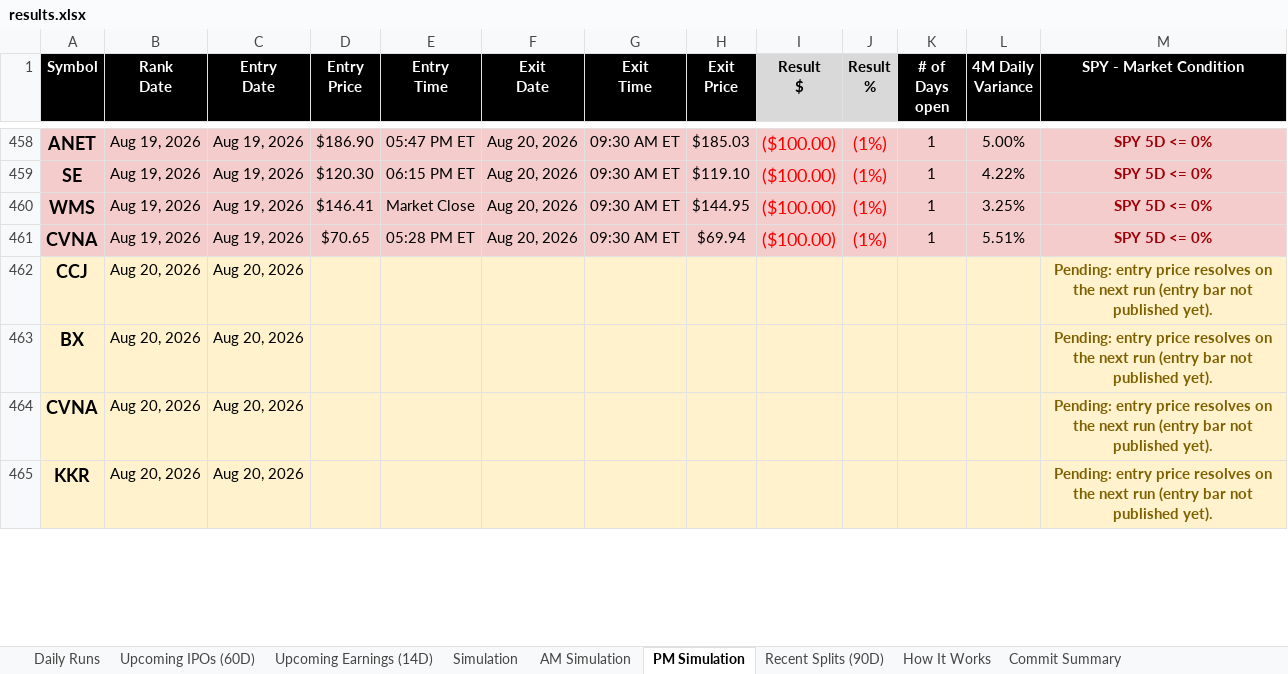
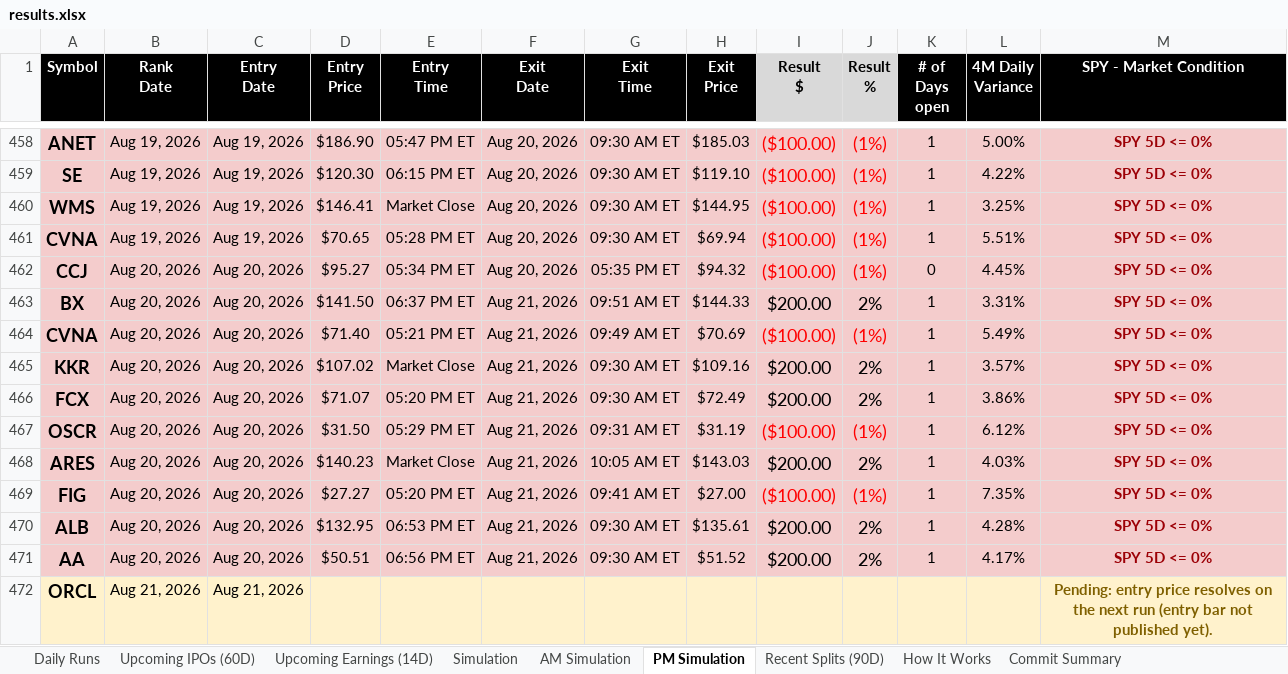
Before and after one commit to codenamev99/invest2.0, an Excel workbook: results.xlsx, sheet PM Simulation, drawn as a sheet; only a part is shown, gaps mark what is left out; values as stored, in another font and other column widths than the file's, no borders; removed rows and columns are numbered as before the commit, all else as after; the diff covers the shown part only; the diff names each change by its address in the sheet, - before the commit and + after, or states it on an @@ line.

```diff
--- a/results.xlsx (sheet PM Simulation)
+++ b/results.xlsx (sheet PM Simulation)
-row 462: CCJ | Aug 20, 2026 | Aug 20, 2026 |  |  |  |  |  |  |  |  |  | Pending: entry price resolves on the next run (entry bar not published yet).
-row 463: BX | Aug 20, 2026 | Aug 20, 2026 |  |  |  |  |  |  |  |  |  | Pending: entry price resolves on the next run (entry bar not published yet).
-row 464: CVNA | Aug 20, 2026 | Aug 20, 2026 |  |  |  |  |  |  |  |  |  | Pending: entry price resolves on the next run (entry bar not published yet).
+row 462: CCJ | Aug 20, 2026 | Aug 20, 2026 | $95.27 | 05:34 PM ET | Aug 20, 2026 | 05:35 PM ET | $94.32 | ($100.00) | (1%) | 0 | 4.45% | SPY 5D <= 0%
+row 463: BX | Aug 20, 2026 | Aug 20, 2026 | $141.50 | 06:37 PM ET | Aug 21, 2026 | 09:51 AM ET | $144.33 | $200.00 | 2% | 1 | 3.31% | SPY 5D <= 0%
+row 464: CVNA | Aug 20, 2026 | Aug 20, 2026 | $71.40 | 05:21 PM ET | Aug 21, 2026 | 09:49 AM ET | $70.69 | ($100.00) | (1%) | 1 | 5.49% | SPY 5D <= 0%
+row 465: KKR | Aug 20, 2026 | Aug 20, 2026 | $107.02 | Market Close | Aug 21, 2026 | 09:30 AM ET | $109.16 | $200.00 | 2% | 1 | 3.57% | SPY 5D <= 0%
+row 466: FCX | Aug 20, 2026 | Aug 20, 2026 | $71.07 | 05:20 PM ET | Aug 21, 2026 | 09:30 AM ET | $72.49 | $200.00 | 2% | 1 | 3.86% | SPY 5D <= 0%
+row 467: OSCR | Aug 20, 2026 | Aug 20, 2026 | $31.50 | 05:29 PM ET | Aug 21, 2026 | 09:31 AM ET | $31.19 | ($100.00) | (1%) | 1 | 6.12% | SPY 5D <= 0%
+row 468: ARES | Aug 20, 2026 | Aug 20, 2026 | $140.23 | Market Close | Aug 21, 2026 | 10:05 AM ET | $143.03 | $200.00 | 2% | 1 | 4.03% | SPY 5D <= 0%
+row 469: FIG | Aug 20, 2026 | Aug 20, 2026 | $27.27 | 05:20 PM ET | Aug 21, 2026 | 09:41 AM ET | $27.00 | ($100.00) | (1%) | 1 | 7.35% | SPY 5D <= 0%
+row 470: ALB | Aug 20, 2026 | Aug 20, 2026 | $132.95 | 06:53 PM ET | Aug 21, 2026 | 09:30 AM ET | $135.61 | $200.00 | 2% | 1 | 4.28% | SPY 5D <= 0%
+row 471: AA | Aug 20, 2026 | Aug 20, 2026 | $50.51 | 06:56 PM ET | Aug 21, 2026 | 09:30 AM ET | $51.52 | $200.00 | 2% | 1 | 4.17% | SPY 5D <= 0%
-A472 (Symbol): KKR
+A472 (Symbol): ORCL
-B472 (Rank Date): Aug 20, 2026
+B472 (Rank Date): Aug 21, 2026
-C472 (Entry Date): Aug 20, 2026
+C472 (Entry Date): Aug 21, 2026
```
Also changed, not shown: 3 added rows and 17 edited cells elsewhere in this sheet, sheet Upcoming Earnings (14D), sheet Daily Runs, sheet AM Simulation, sheet Simulation, sheet Upcoming IPOs (60D), sheet Recent Splits (90D).
